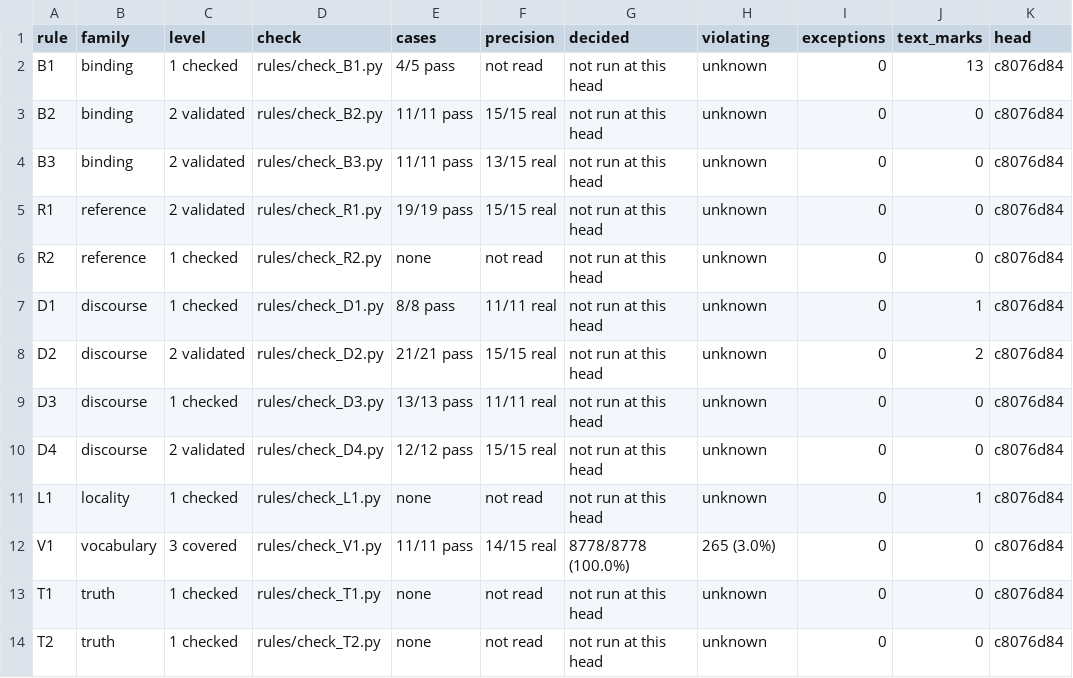
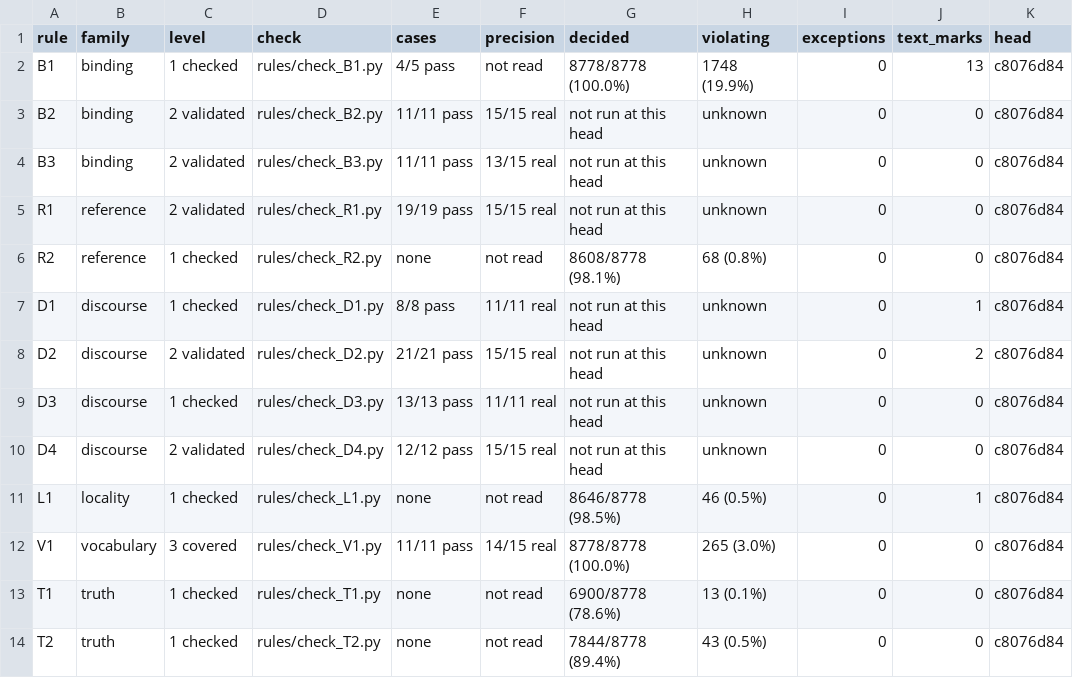
Before and after one commit to tothedarktowercame/futon4, a TSV file: holes/labs/E-paperprinter-cleanup/endgame/grammar-ledger.tsv, drawn as a sheet.

```diff
--- a/holes/labs/E-paperprinter-cleanup/endgame/grammar-ledger.tsv
+++ b/holes/labs/E-paperprinter-cleanup/endgame/grammar-ledger.tsv
@@ -1,3 +1,3 @@
 rule	family	level	check	cases	precision	decided	violating	exceptions	text_marks	head
-B1	binding	1 checked	rules/check_B1.py	4/5 pass	not read	not run at this head	unknown	0	13	c8076d84
+B1	binding	1 checked	rules/check_B1.py	4/5 pass	not read	8778/8778 (100.0%)	1748 (19.9%)	0	13	c8076d84
 B2	binding	2 validated	rules/check_B2.py	11/11 pass	15/15 real	not run at this head	unknown	0	0	c8076d84
@@ -5,3 +5,3 @@ B3	binding	2 validated	rules/check_B3.py	11/11 pass	13/15 real	not run at this h
 R1	reference	2 validated	rules/check_R1.py	19/19 pass	15/15 real	not run at this head	unknown	0	0	c8076d84
-R2	reference	1 checked	rules/check_R2.py	none	not read	not run at this head	unknown	0	0	c8076d84
+R2	reference	1 checked	rules/check_R2.py	none	not read	8608/8778 (98.1%)	68 (0.8%)	0	0	c8076d84
 D1	discourse	1 checked	rules/check_D1.py	8/8 pass	11/11 real	not run at this head	unknown	0	1	c8076d84
@@ -10,5 +10,5 @@ D3	discourse	1 checked	rules/check_D3.py	13/13 pass	11/11 real	not run at this h
 D4	discourse	2 validated	rules/check_D4.py	12/12 pass	15/15 real	not run at this head	unknown	0	0	c8076d84
-L1	locality	1 checked	rules/check_L1.py	none	not read	not run at this head	unknown	0	1	c8076d84
+L1	locality	1 checked	rules/check_L1.py	none	not read	8646/8778 (98.5%)	46 (0.5%)	0	1	c8076d84
 V1	vocabulary	3 covered	rules/check_V1.py	11/11 pass	14/15 real	8778/8778 (100.0%)	265 (3.0%)	0	0	c8076d84
-T1	truth	1 checked	rules/check_T1.py	none	not read	not run at this head	unknown	0	0	c8076d84
-T2	truth	1 checked	rules/check_T2.py	none	not read	not run at this head	unknown	0	0	c8076d84
+T1	truth	1 checked	rules/check_T1.py	none	not read	6900/8778 (78.6%)	13 (0.1%)	0	0	c8076d84
+T2	truth	1 checked	rules/check_T2.py	none	not read	7844/8778 (89.4%)	43 (0.5%)	0	0	c8076d84
```
